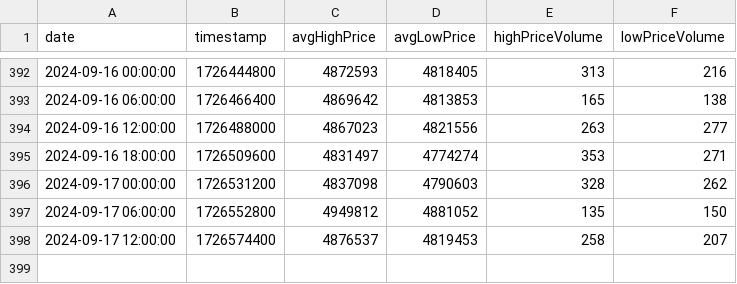
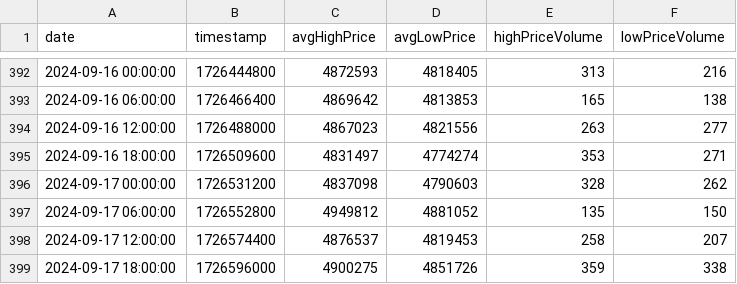
Before and after one commit to codyjcao/osrs-ge, a CSV file: Master Files/items/master_file_11284_6h.csv, drawn as a sheet; only a part is shown, gaps mark what is left out; the diff names each change by its address in the sheet, - before the commit and + after, or states it on an @@ line.

```diff
--- a/Master Files/items/master_file_11284_6h.csv
+++ b/Master Files/items/master_file_11284_6h.csv
+row 399: 2024-09-17 18:00:00 | 1726596000 | 4900275 | 4851726 | 359 | 338
```
Also changed, not shown: Master Files/CTI_master_file_24h.csv, Master Files/CTI_master_file_6h.csv, 31 other files.
